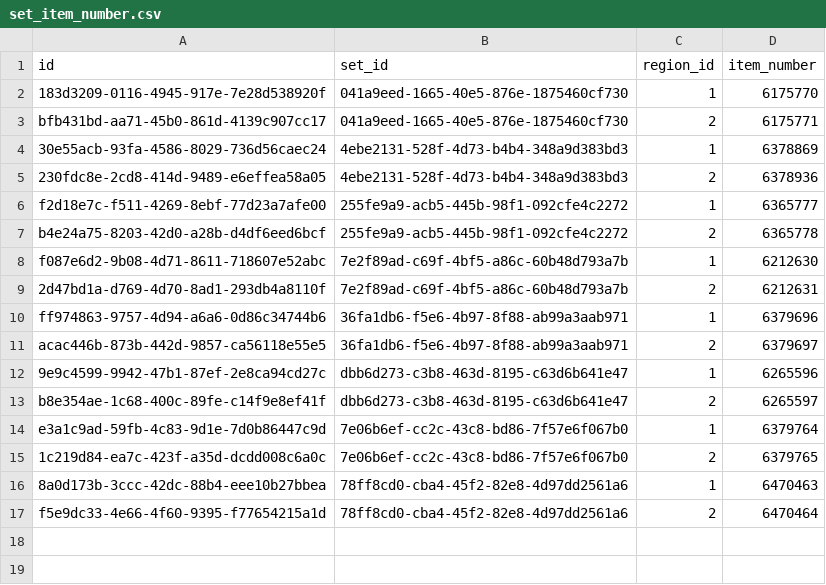
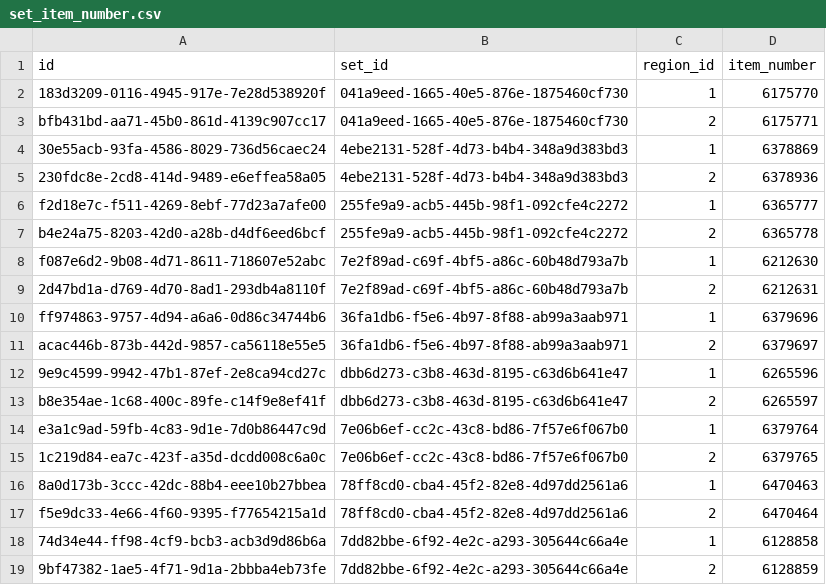
Before and after one commit to funql/funql-playground-api, a CSV file: database/data/application/set_item_number.csv, drawn as a sheet.

Commit message:
Add CSV data for set 21303

```diff
--- a/database/data/application/set_item_number.csv
+++ b/database/data/application/set_item_number.csv
@@ -17 +17,3 @@ e3a1c9ad-59fb-4c83-9d1e-7d0b86447c9d,7e06b6ef-cc2c-43c8-bd86-7f57e6f067b0,1,6379
 f5e9dc33-4e66-4f60-9395-f77654215a1d,78ff8cd0-cba4-45f2-82e8-4d97dd2561a6,2,6470464
+74d34e44-ff98-4cf9-bcb3-acb3d9d86b6a,7dd82bbe-6f92-4e2c-a293-305644c66a4e,1,6128858
+9bf47382-1ae5-4f71-9d1a-2bbba4eb73fe,7dd82bbe-6f92-4e2c-a293-305644c66a4e,2,6128859
```
Also changed, not shown: database/data/application/designer.csv, database/data/application/set.csv, 1 other file.
